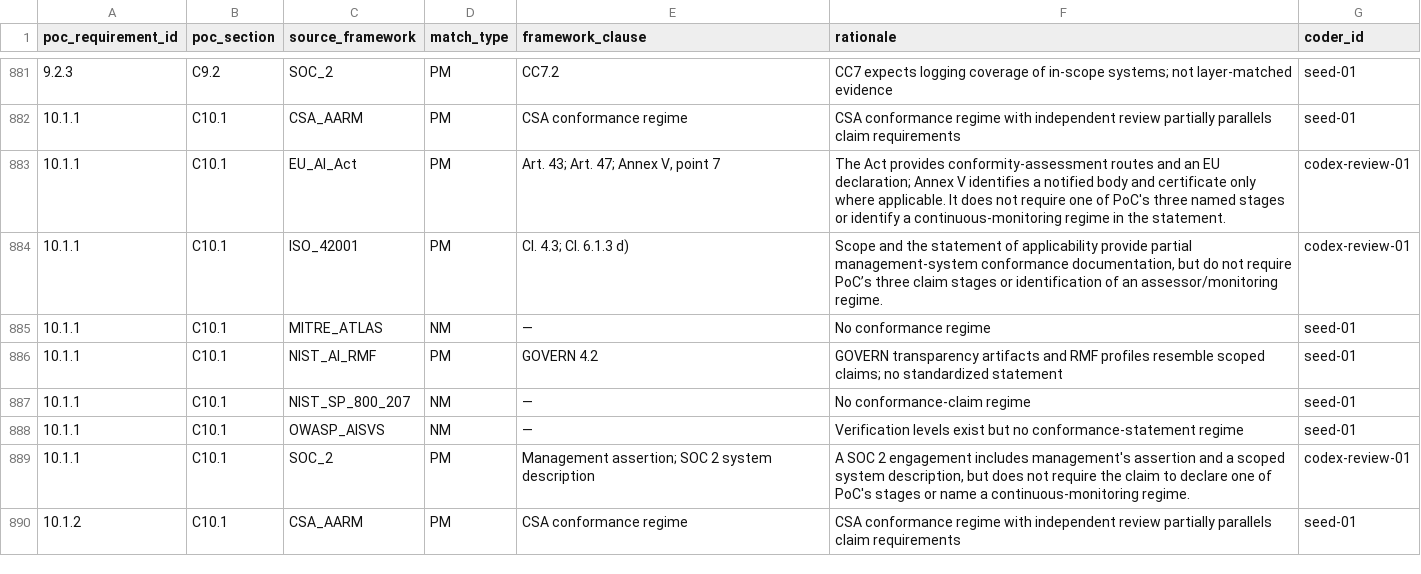
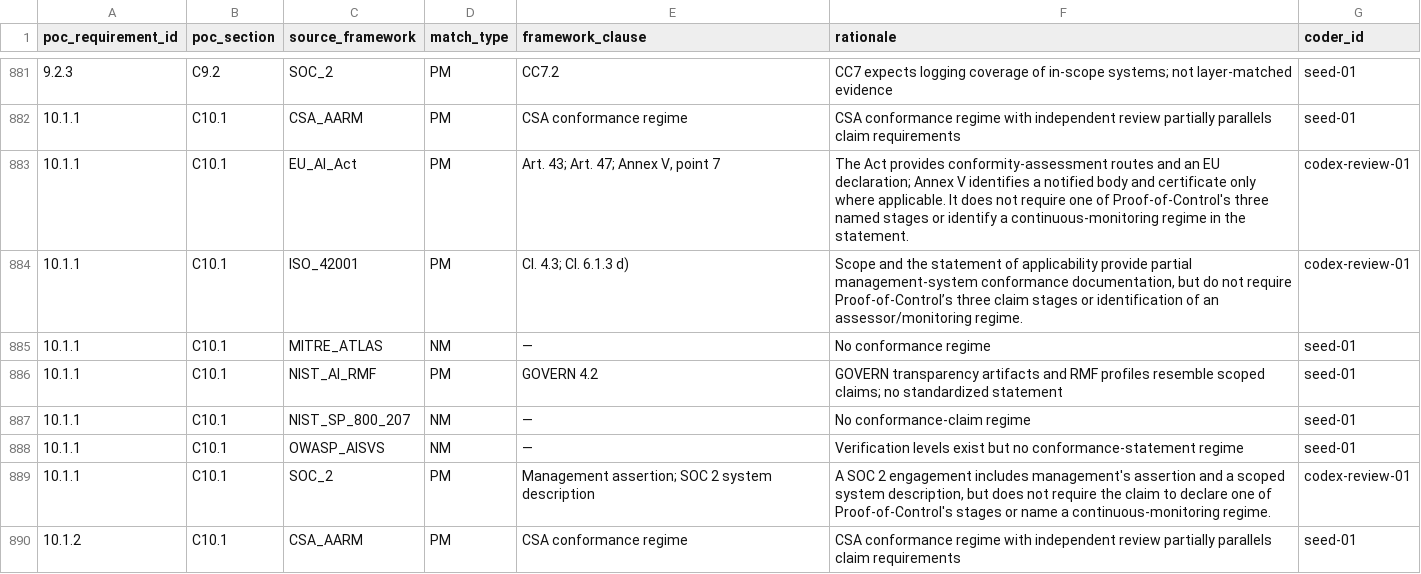
Before and after one commit to AAI-Society/ov-poc-standard, a CSV file: mappings/coding_sheet.csv, drawn as a sheet; only a part is shown, gaps mark what is left out; the diff covers the shown part only.

```diff
--- a/mappings/coding_sheet.csv
+++ b/mappings/coding_sheet.csv
@@ -882,4 +882,4 @@ poc_requirement_id,poc_section,source_framework,match_type,framework_clause,rati
 10.1.1,C10.1,CSA_AARM,PM,CSA conformance regime,CSA conformance regime with independent review partially parallels claim requirements,seed-01
-10.1.1,C10.1,EU_AI_Act,PM,"Art. 43; Art. 47; Annex V, point 7",The Act provides conformity-assessment routes and an EU declaration; Annex V identifies a notified body and certificate only where applicable. It does not require one of PoC's three named stages or identify a continuous-monitoring regime in the statement.,codex-review-01
-10.1.1,C10.1,ISO_42001,PM,Cl. 4.3; Cl. 6.1.3 d),"Scope and the statement of applicability provide partial management-system conformance documentation, but do not require PoC’s three claim stages or identification of an assessor/monitoring regime.",codex-review-01
+10.1.1,C10.1,EU_AI_Act,PM,"Art. 43; Art. 47; Annex V, point 7",The Act provides conformity-assessment routes and an EU declaration; Annex V identifies a notified body and certificate only where applicable. It does not require one of Proof-of-Control's three named stages or identify a continuous-monitoring regime in the statement.,codex-review-01
+10.1.1,C10.1,ISO_42001,PM,Cl. 4.3; Cl. 6.1.3 d),"Scope and the statement of applicability provide partial management-system conformance documentation, but do not require Proof-of-Control’s three claim stages or identification of an assessor/monitoring regime.",codex-review-01
 10.1.1,C10.1,MITRE_ATLAS,NM,—,No conformance regime,seed-01
@@ -888,3 +888,3 @@ poc_requirement_id,poc_section,source_framework,match_type,framework_clause,rati
 10.1.1,C10.1,OWASP_AISVS,NM,—,Verification levels exist but no conformance-statement regime,seed-01
-10.1.1,C10.1,SOC_2,PM,Management assertion; SOC 2 system description,"A SOC 2 engagement includes management's assertion and a scoped system description, but does not require the claim to declare one of PoC's stages or name a continuous-monitoring regime.",codex-review-01
+10.1.1,C10.1,SOC_2,PM,Management assertion; SOC 2 system description,"A SOC 2 engagement includes management's assertion and a scoped system description, but does not require the claim to declare one of Proof-of-Control's stages or name a continuous-monitoring regime.",codex-review-01
 10.1.2,C10.1,CSA_AARM,PM,CSA conformance regime,CSA conformance regime with independent review partially parallels claim requirements,seed-01
```
Also changed, not shown: 33 edited cells elsewhere in this file, 1 other file.
